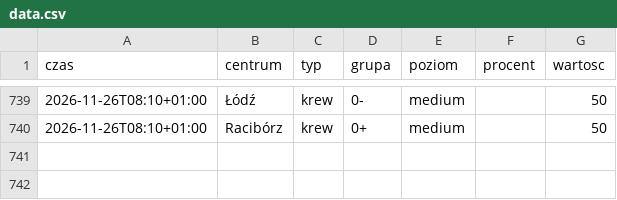
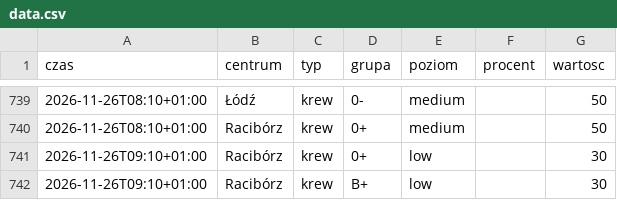
Before and after one commit to mrzeczko/zapasy-krwi, a CSV file: data.csv, drawn as a sheet; only a part is shown, gaps mark what is left out; the diff names each change by its address in the sheet, - before the commit and + after, or states it on an @@ line.

```diff
--- a/data.csv
+++ b/data.csv
+row 741: 2026-11-26T09:10+01:00 | Racibórz | krew | 0+ | low |  | 30
+row 742: 2026-11-26T09:10+01:00 | Racibórz | krew | B+ | low |  | 30
```
